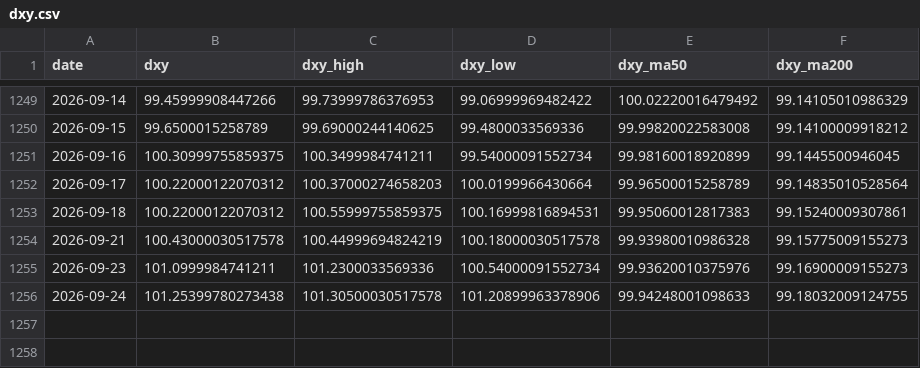
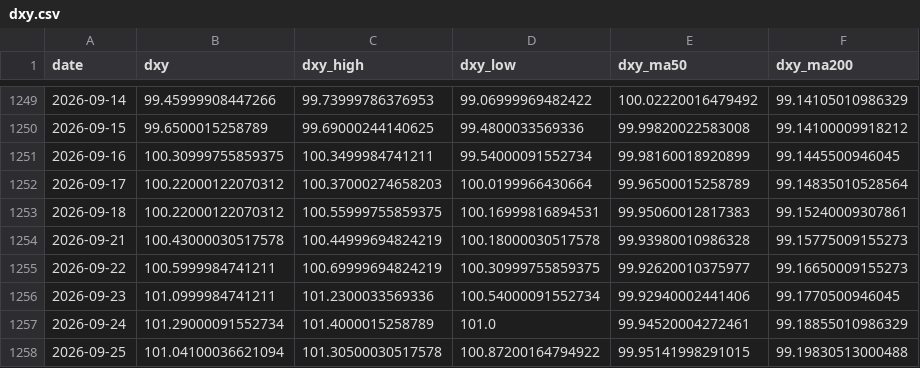
Before and after one commit to ela113arm-arch/macro-data-tracker, a CSV file: data/dxy.csv, drawn as a sheet; only a part is shown, gaps mark what is left out.

```diff
--- a/data/dxy.csv
+++ b/data/dxy.csv
@@ -1254,3 +1254,5 @@ date,dxy,dxy_high,dxy_low,dxy_ma50,dxy_ma200
 2026-09-21,100.43000030517578,100.44999694824219,100.18000030517578,99.93980010986328,99.15775009155273
-2026-09-23,101.0999984741211,101.2300033569336,100.54000091552734,99.93620010375976,99.16900009155273
-2026-09-24,101.25399780273438,101.30500030517578,101.20899963378906,99.94248001098633,99.18032009124755
+2026-09-22,100.5999984741211,100.69999694824219,100.30999755859375,99.92620010375977,99.16650009155273
+2026-09-23,101.0999984741211,101.2300033569336,100.54000091552734,99.92940002441406,99.1770500946045
+2026-09-24,101.29000091552734,101.4000015258789,101.0,99.94520004272461,99.18855010986329
+2026-09-25,101.04100036621094,101.30500030517578,100.87200164794922,99.95141998291015,99.19830513000488
```
Also changed, not shown: data/baltic_dry.csv, data/cftc_positioning.csv, 12 other files.
